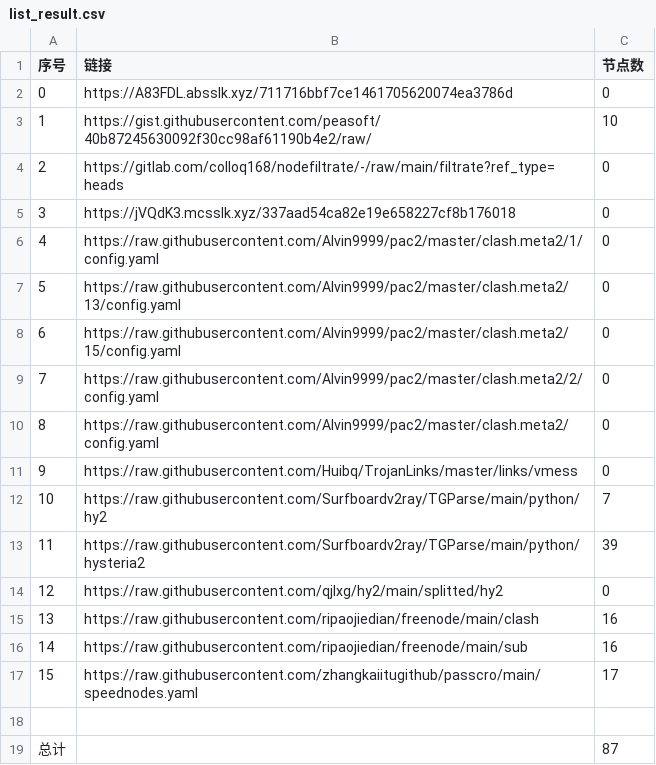
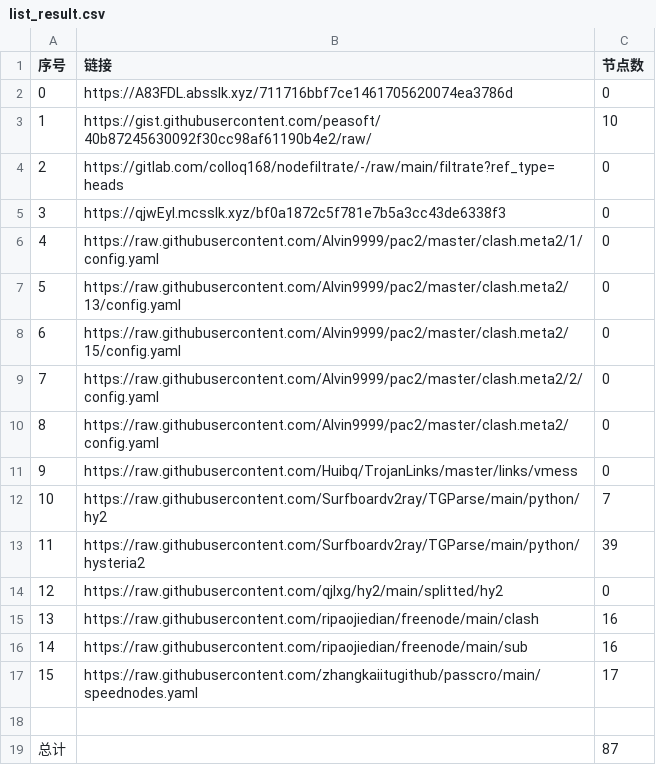
Before and after one commit to suanxidanian/NoMoreWalls, a CSV file: list_result.csv, drawn as a sheet.

```diff
--- a/list_result.csv
+++ b/list_result.csv
@@ -4,3 +4,3 @@
 2,https://gitlab.com/colloq168/nodefiltrate/-/raw/main/filtrate?ref_type=heads,0
-3,https://jVQdK3.mcsslk.xyz/337aad54ca82e19e658227cf8b176018,0
+3,https://qjwEyl.mcsslk.xyz/bf0a1872c5f781e7b5a3cc43de6338f3,0
 4,https://raw.githubusercontent.com/Alvin9999/pac2/master/clash.meta2/1/config.yaml,0
```
Also changed, not shown: 3 other files.
